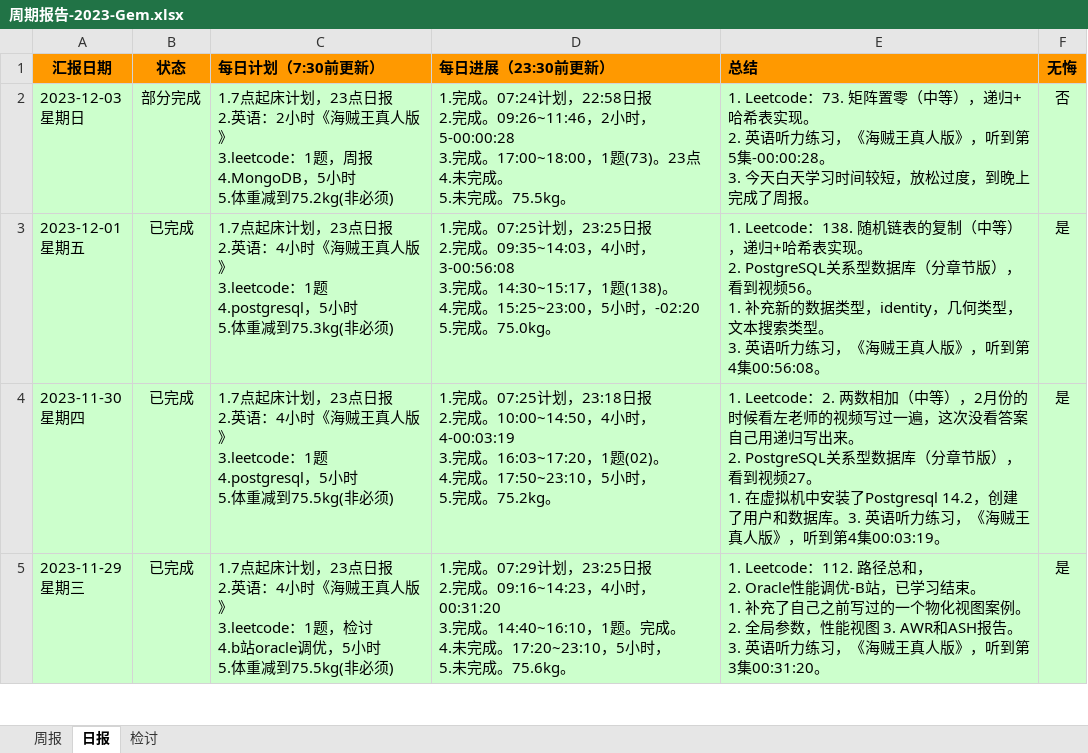
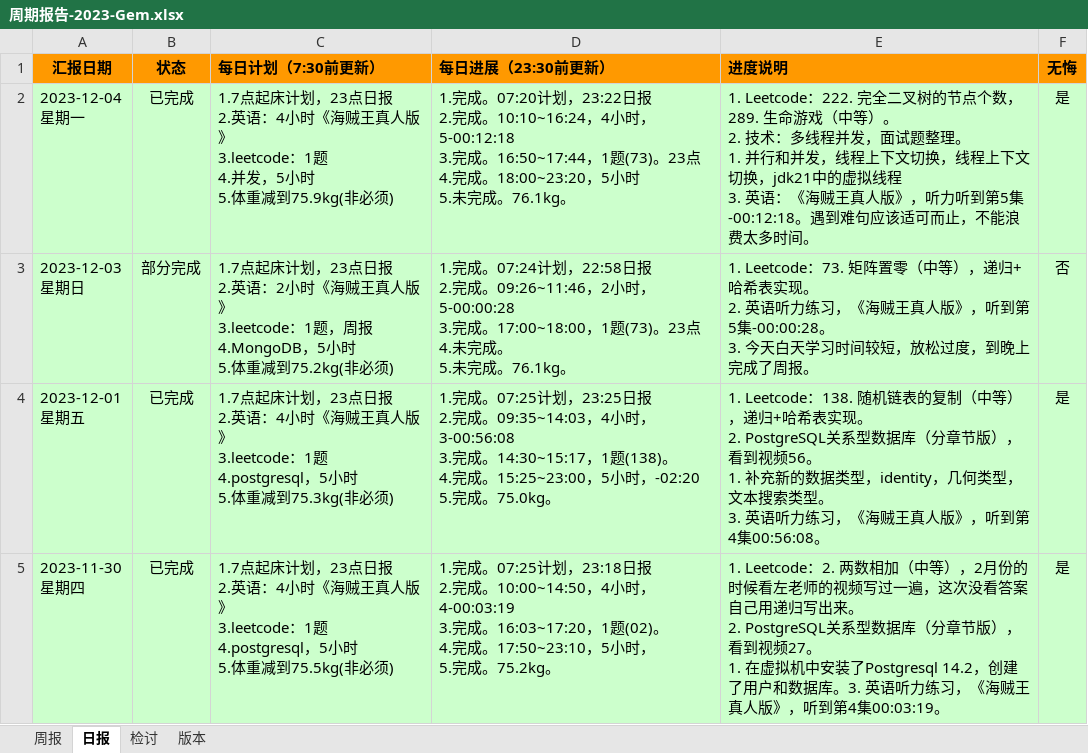
Before and after one commit to namelessmyth/beFreeCoder, an Excel workbook: report/周期报告-2023-Gem.xlsx, sheet 日报, drawn as a sheet; only a part is shown; the shorter side is filled out with more unchanged rows; values as stored, in another font and other column widths than the file's, no borders; conditional formats not drawn; addresses are those after the commit; ↵ is a line break in a cell; the diff names each change by its address in the sheet, - before the commit and + after, or states it on an @@ line.

Commit message:
1. Leetcode：222. 完全二叉树的节点个数，289. 生命游戏（中等）。 2. 技术：多线程并发，面试题整理。    1. 并行和并发，线程上下文切换，线程上下文切换，jdk21中的虚拟线程 3. 英语：《海贼王真人版》，听力听到第5集-00:12:18。遇到难句应该适可而止，不能浪费太多时间。

```diff
--- a/report/周期报告-2023-Gem.xlsx (sheet 日报)
+++ b/report/周期报告-2023-Gem.xlsx (sheet 日报)
+sheet tab: 版本
-E1: 总结
+E1: 进度说明
+row 2: 2023-12-04 ↵ 星期一 | 已完成 | 1.7点起床计划，23点日报 ↵ 2.英语：4小时《海贼王真人版》 ↵ 3.leetcode：1题 ↵ 4.并发，5小时 ↵ 5.体重减到75.9kg(非必须) | 1.完成。07:20计划，23:22日报 ↵ 2.完成。10:10~16:24，4小时，5-00:12:18 ↵ 3.完成。16:50~17:44，1题(73)。23点 ↵ 4.完成。18:00~23:20，5小时 ↵ 5.未完成。76.1kg。 | 1. Leetcode：222. 完全二叉树的节点个数，289. 生命游戏（中等）。 ↵ 2. 技术：多线程并发，面试题整理。 ↵ 1. 并行和并发，线程上下文切换，线程上下文切换，jdk21中的虚拟线程 ↵ 3. 英语：《海贼王真人版》，听力听到第5集-00:12:18。遇到难句应该适可而止，不能浪费太多时间。 | 是
-D3 (每日进展（23:30前更新）): …未完成。75.5kg。
+D3 (每日进展（23:30前更新）): …未完成。76.1kg。
```
Also changed, not shown: sheet 周报, sheet 检讨, 4 other files.
